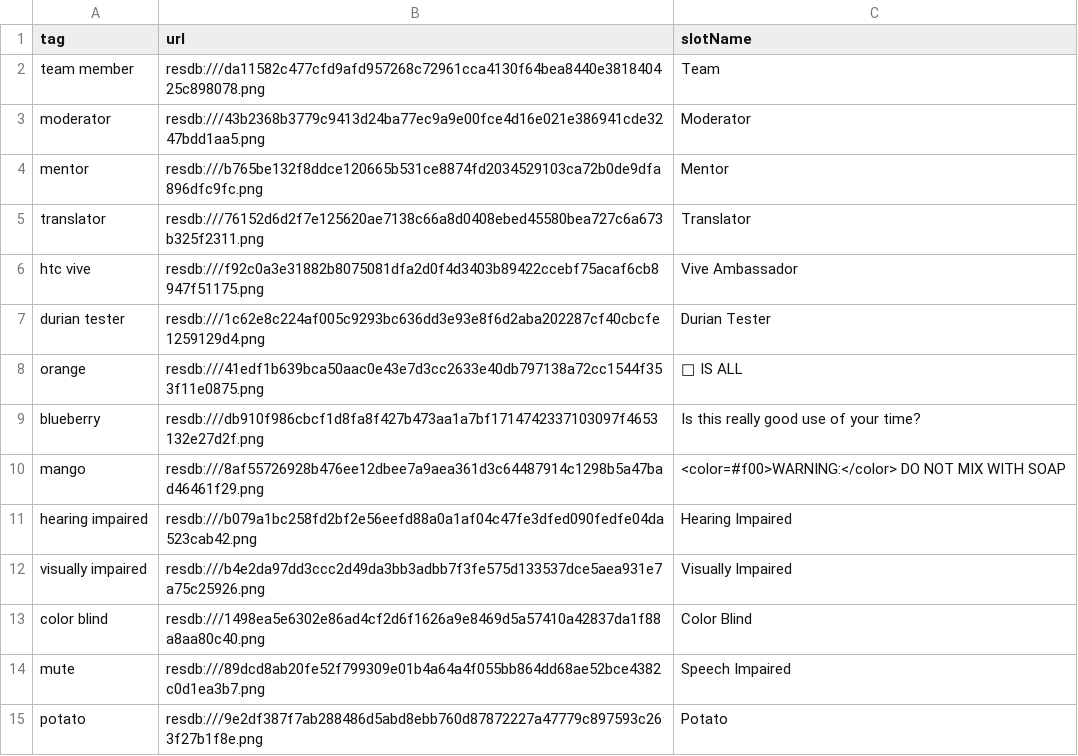
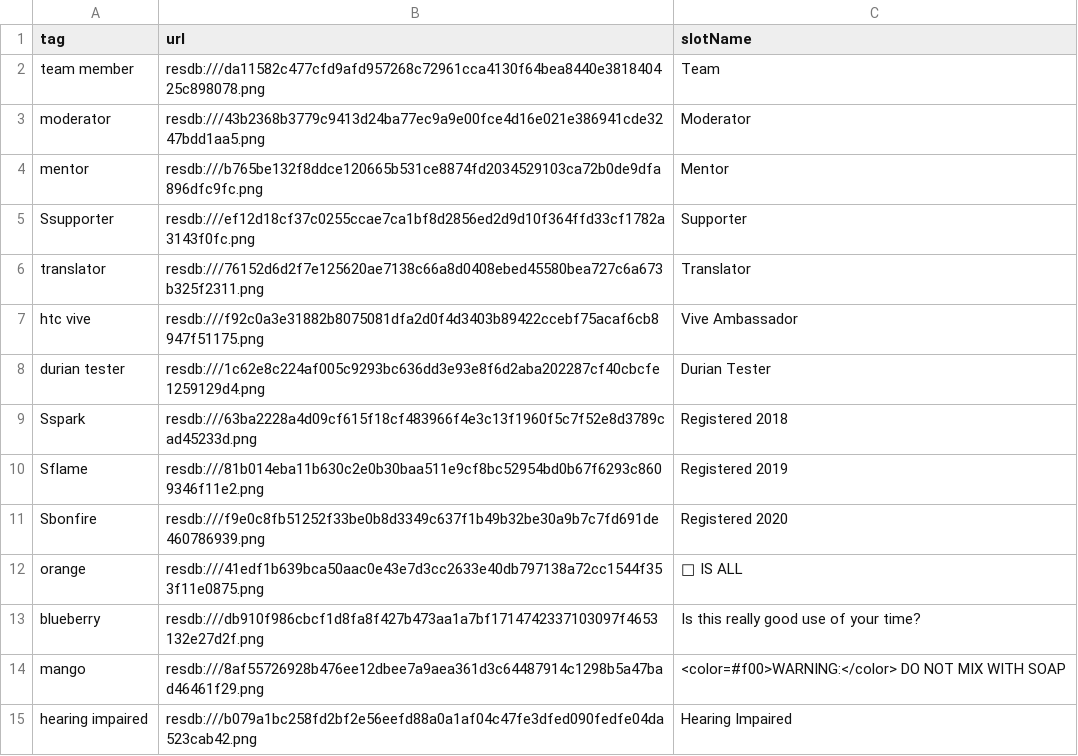
Before and after one commit to BigRedWolfy/res-data, a CSV file: badges.csv, drawn as a sheet; only a part is shown; the shorter side is filled out with more unchanged rows; the diff names each change by its address in the sheet, - before the commit and + after, or states it on an @@ line.

Commit message:
Update badges.csv

```diff
--- a/badges.csv
+++ b/badges.csv
+row 5: Ssupporter | resdb:///ef12d18cf37c0255ccae7ca1bf8d2856ed2d9d10f364ffd33cf1782a3143f0fc.png | Supporter
+row 9: Sspark | resdb:///63ba2228a4d09cf615f18cf483966f4e3c13f1960f5c7f52e8d3789cad45233d.png | Registered 2018
+row 10: Sflame | resdb:///81b014eba11b630c2e0b30baa511e9cf8bc52954bd0b67f6293c8609346f11e2.png | Registered 2019
+row 11: Sbonfire | resdb:///f9e0c8fb51252f33be0b8d3349c637f1b49b32be30a9b7c7fd691de460786939.png | Registered 2020
```
